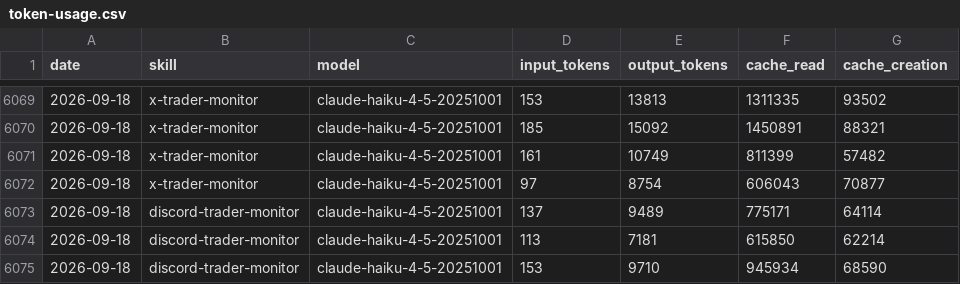
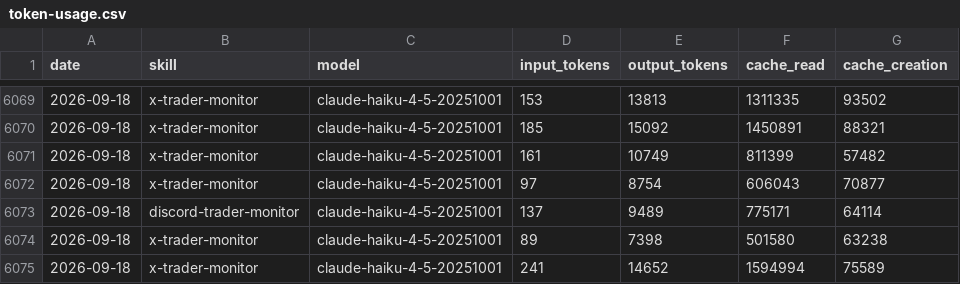
Before and after one commit to chxoky/aeon, a CSV file: memory/token-usage.csv, drawn as a sheet; only a part is shown, gaps mark what is left out.

Commit message:
chore(x-trader-monitor): auto-commit 2026-09-18

```diff
--- a/memory/token-usage.csv
+++ b/memory/token-usage.csv
@@ -6073,3 +6073,3 @@ date,skill,model,input_tokens,output_tokens,cache_read,cache_creation
 2026-09-18,discord-trader-monitor,claude-haiku-4-5-20251001,137,9489,775171,64114
-2026-09-18,discord-trader-monitor,claude-haiku-4-5-20251001,113,7181,615850,62214
-2026-09-18,discord-trader-monitor,claude-haiku-4-5-20251001,153,9710,945934,68590
+2026-09-18,x-trader-monitor,claude-haiku-4-5-20251001,89,7398,501580,63238
+2026-09-18,x-trader-monitor,claude-haiku-4-5-20251001,241,14652,1594994,75589
```
Also changed, not shown: 13 other files.
